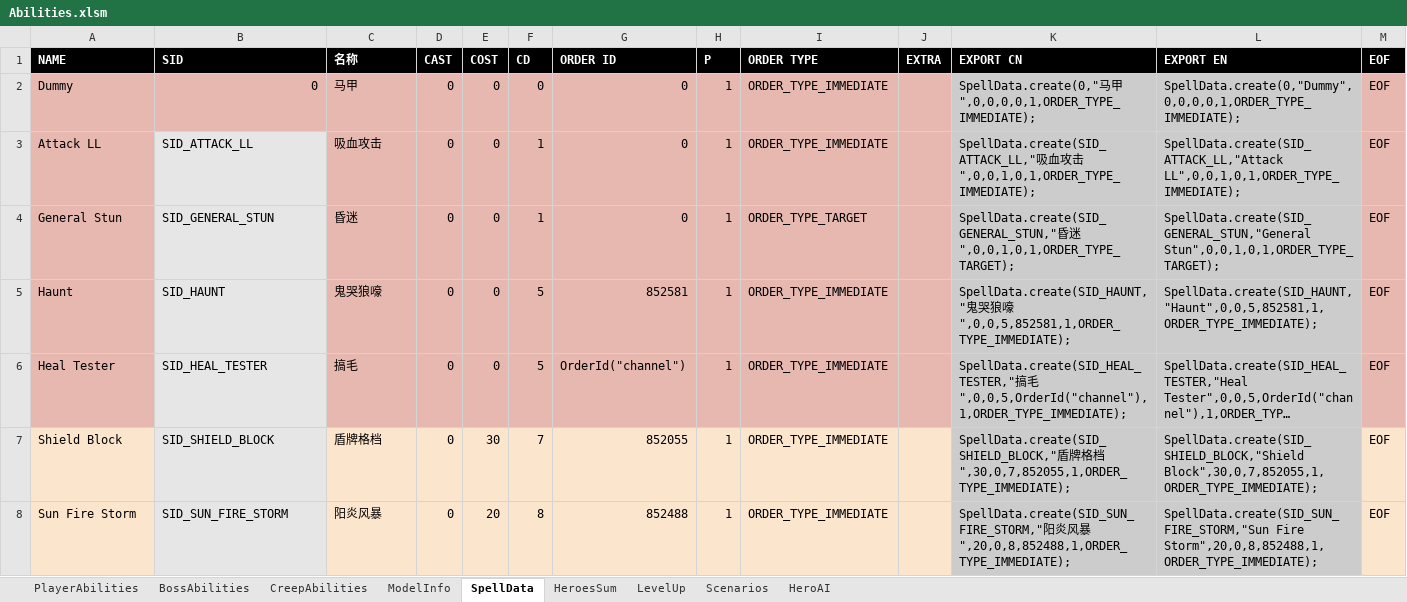
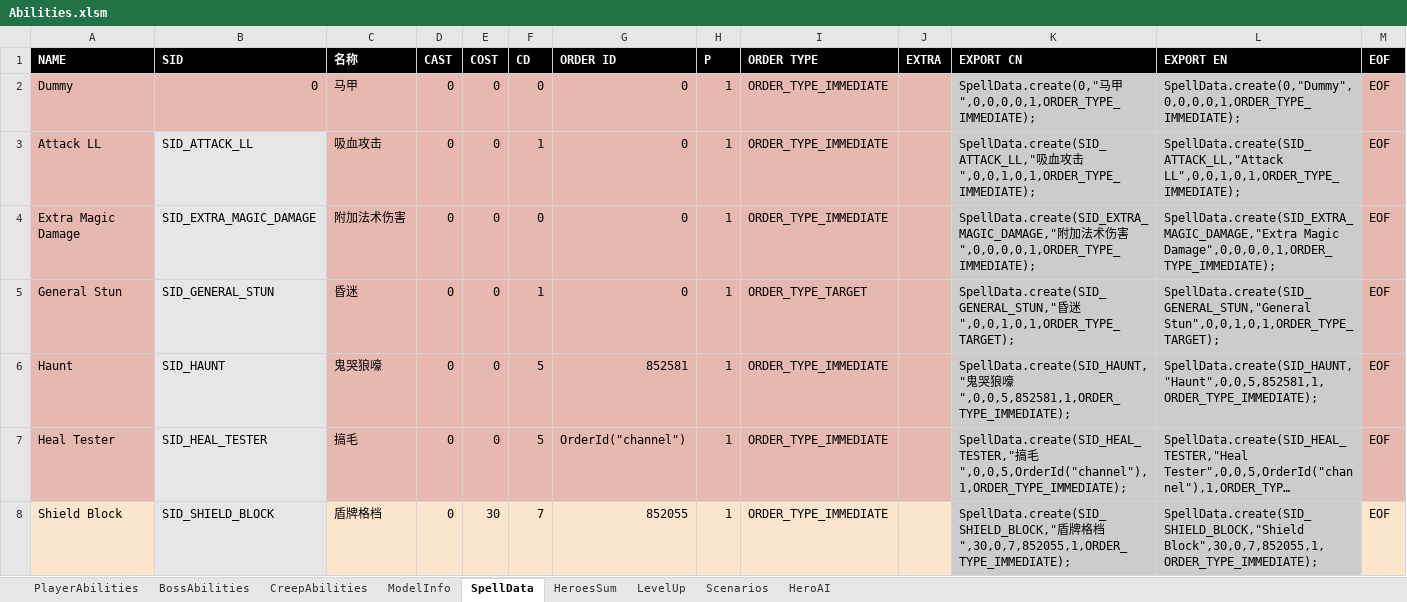
Before and after one commit to yatyricky/Zulaman-WE, an Excel workbook: design/Abilities.xlsm, sheet SpellData, drawn as a sheet; only a part is shown; the shorter side is filled out with more unchanged rows; long unchanged cells end in …; values as stored, in another font and other column widths than the file's, no borders; conditional formats not drawn; the diff names each change by its address in the sheet, - before the commit and + after, or states it on an @@ line.

```diff
--- a/design/Abilities.xlsm (sheet SpellData)
+++ b/design/Abilities.xlsm (sheet SpellData)
+row 4: Extra Magic Damage | SID_EXTRA_MAGIC_DAMAGE | 附加法术伤害 | 0 | 0 | 0 | 0 | 1 | ORDER_TYPE_IMMEDIATE |  | SpellData.create(SID_EXTRA_MAGIC_DAMAGE,"附加法术伤害",0,0,0,0,1,ORDER_TYPE_IMMEDIATE); | SpellData.create(SID_EXTRA_MAGIC_DAMAGE,"Extra Magic Damage",0,0,0,0,1,ORDER_TYPE_IMMEDIATE); | EOF
```
Also changed, not shown: design/Items.xlsm, 16 other files.
